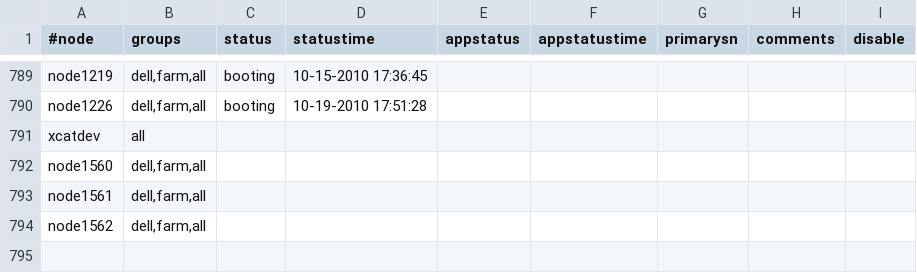
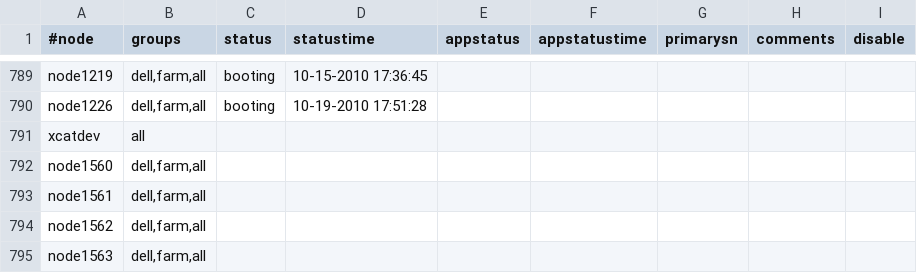
Before and after one commit to broadinstitute/APSGhistory, a CSV file: xcat2/tables/nodelist.csv, drawn as a sheet; only a part is shown, gaps mark what is left out.

```diff
--- a/xcat2/tables/nodelist.csv
+++ b/xcat2/tables/nodelist.csv
@@ -794 +794,2 @@
 "node1562","dell,farm,all",,,,,,,
+"node1563","dell,farm,all",,,,,,,
```
Also changed, not shown: xcat2/tables/auditlog.csv, xcat2/tables/hosts.csv, 1 other file.
